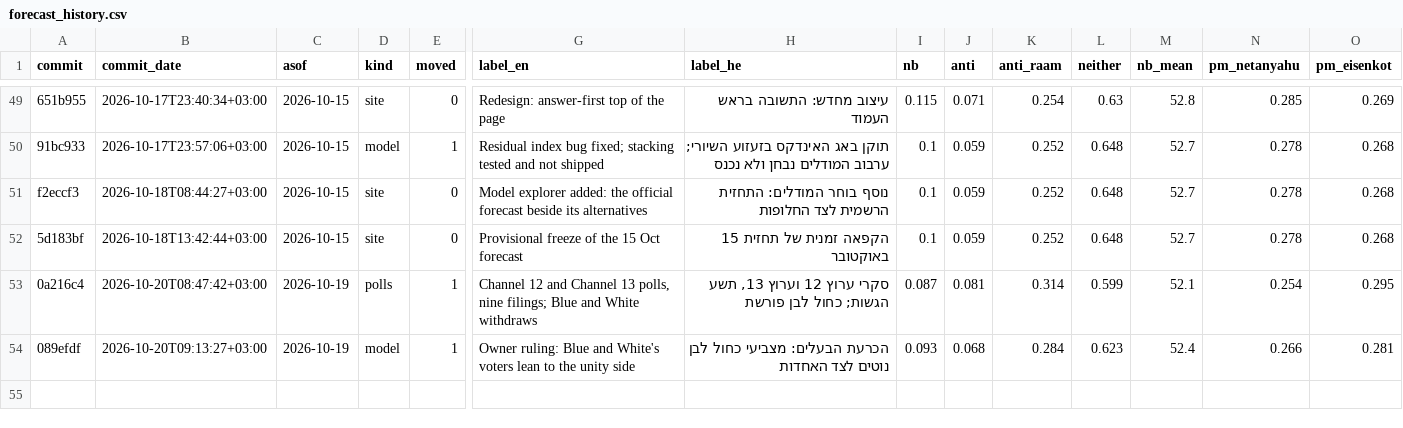
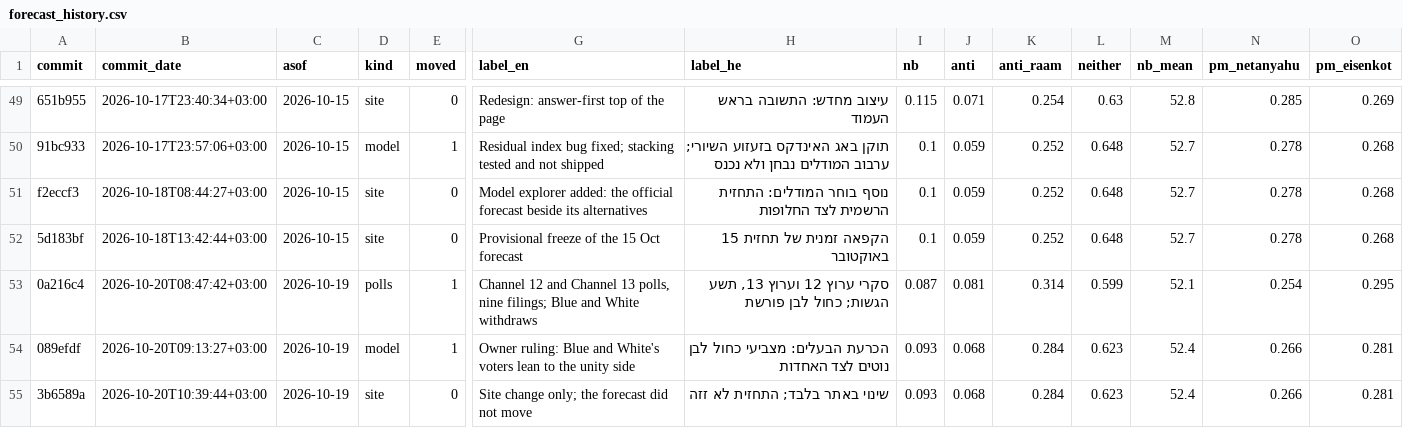
Before and after one commit to idoherling/2026_Election_Model, a CSV file: data/processed/forecast_history.csv, drawn as a sheet; only a part is shown, gaps mark what is left out; rows hold the shown columns only; the diff names each change by its address in the sheet, - before the commit and + after, or states it on an @@ line.

```diff
--- a/data/processed/forecast_history.csv
+++ b/data/processed/forecast_history.csv
+row 55: 3b6589a | 2026-10-20T10:39:44+03:00 | 2026-10-19 | site | 0 | Site change only; the forecast did not move | שינוי באתר בלבד; התחזית לא זזה | 0.093 | 0.068 | 0.284 | 0.623 | 52.4 | 0.266 | 0.281
```
Also changed, not shown: data/processed/government_by_nb.csv, data/processed/government_membership.csv, 34 other files.
